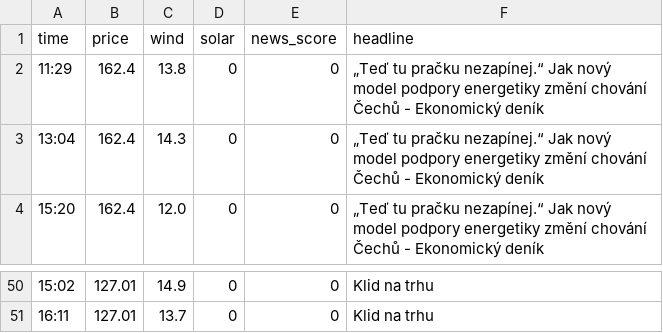
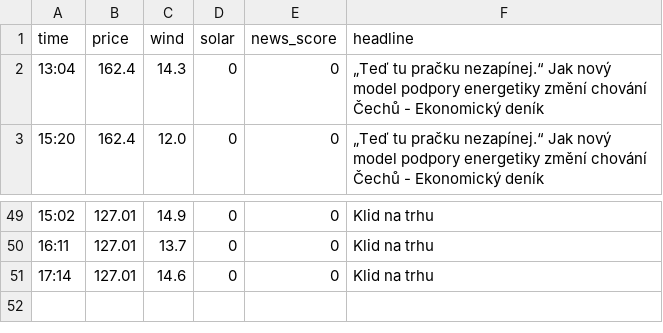
Before and after one commit to rousmartin0-netizen/energy-ai-startup, a CSV file: market_history.csv, drawn as a sheet; only a part is shown, gaps mark what is left out.

Commit message:
Update market data [skip ci]

```diff
--- a/market_history.csv
+++ b/market_history.csv
@@ -1,3 +1,2 @@
 time,price,wind,solar,news_score,headline
-11:29,162.4,13.8,0,0,„Teď tu pračku nezapínej.“ Jak nový model podpory energetiky změní chování Čechů - Ekonomický deník
 13:04,162.4,14.3,0,0,„Teď tu pračku nezapínej.“ Jak nový model podpory energetiky změní chování Čechů - Ekonomický deník
@@ -51 +50,2 @@ time,price,wind,solar,news_score,headline
 16:11,127.01,13.7,0,0,Klid na trhu
+17:14,127.01,14.6,0,0,Klid na trhu
```
